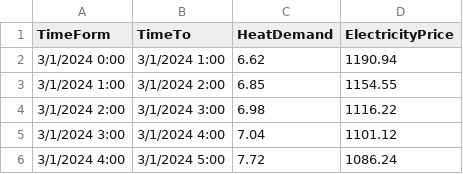
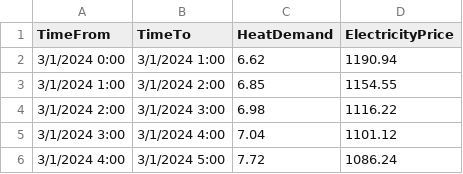
Before and after one commit to SDU-Project-group-2025-2nd-semester/semester-project, a CSV file: source-data-csv/winter.csv, drawn as a sheet; only a part is shown.

Commit message:
Fix(typo): csv winter has probably a typo on Header

```diff
--- a/source-data-csv/winter.csv
+++ b/source-data-csv/winter.csv
@@ -1,2 +1,2 @@
-TimeForm,TimeTo,HeatDemand,ElectricityPrice
+TimeFrom,TimeTo,HeatDemand,ElectricityPrice
 3/1/2024 0:00,3/1/2024 1:00,6.62,1190.94
```
